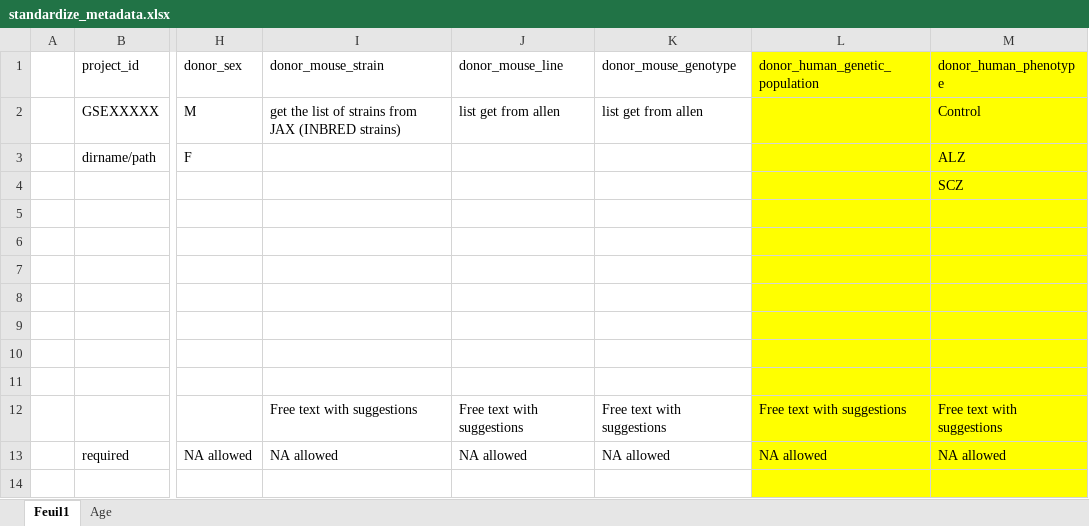
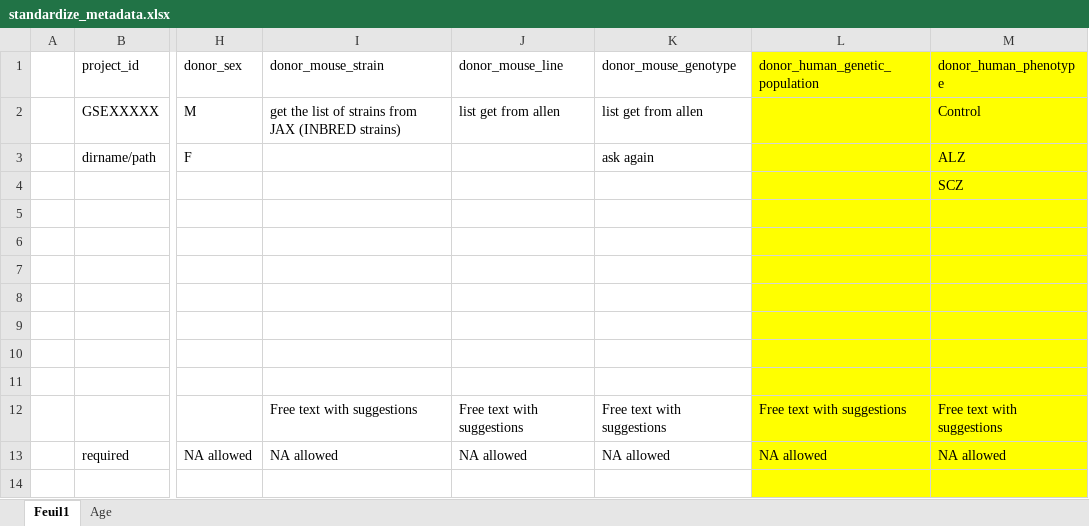
Before and after one commit to cperalta-viteri/wyss_project, an Excel workbook: apps/standardize_metadata.xlsx, sheet Feuil1, drawn as a sheet; only a part is shown, gaps mark what is left out; values as stored, in another font and other column widths than the file's, no borders; the diff names each change by its address in the sheet, - before the commit and + after, or states it on an @@ line.

Commit message:
inbred and line mouse data

```diff
--- a/apps/standardize_metadata.xlsx (sheet Feuil1)
+++ b/apps/standardize_metadata.xlsx (sheet Feuil1)
-K3 (donor_mouse_genotype): (empty)
+K3 (donor_mouse_genotype): ask again
```
Also changed, not shown: 2 other files.
